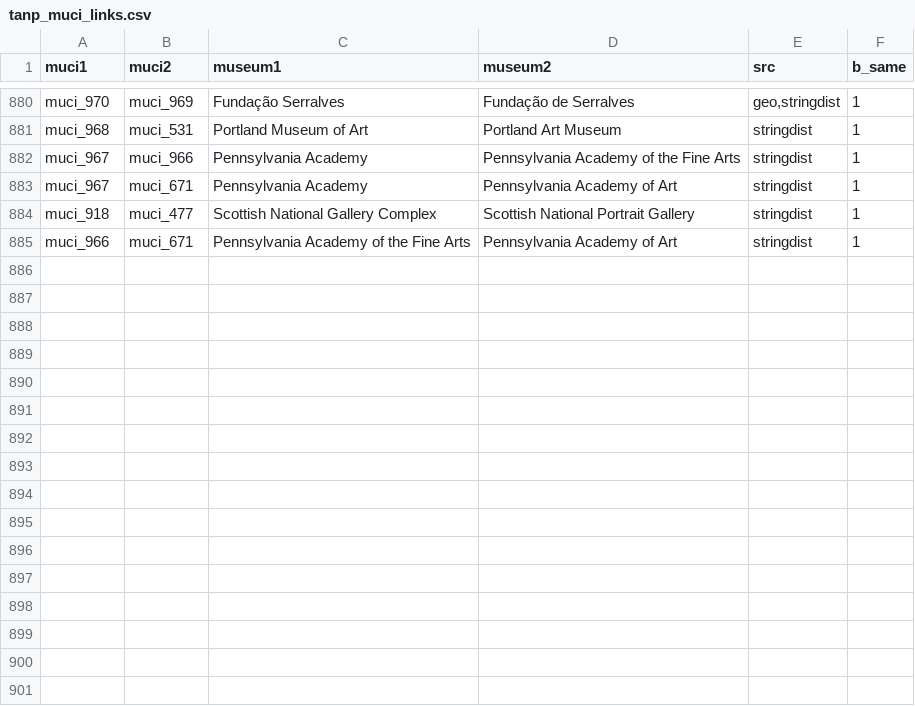
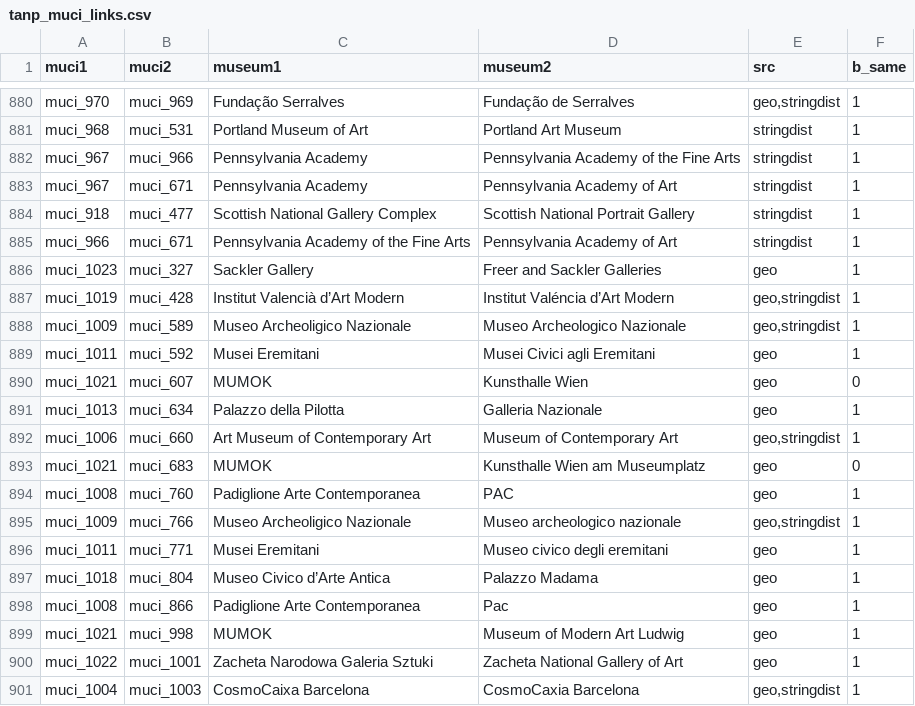
Before and after one commit to swhalemwo/pmdata, a CSV file: data_sources/artnewspaper/csv/tanp_muci_links.csv, drawn as a sheet; only a part is shown, gaps mark what is left out.

Commit message:
add tanp07 exhbs

```diff
--- a/data_sources/artnewspaper/csv/tanp_muci_links.csv
+++ b/data_sources/artnewspaper/csv/tanp_muci_links.csv
@@ -885 +885,17 @@ muci_918,muci_477,Scottish National Gallery Complex,Scottish National Portrait G
 muci_966,muci_671,Pennsylvania Academy of the Fine Arts,Pennsylvania Academy of Art,stringdist,1
+muci_1023,muci_327,Sackler Gallery,Freer and Sackler Galleries,geo,1
+muci_1019,muci_428,Institut Valencià d’Art Modern,Institut Valéncia d’Art Modern,"geo,stringdist",1
+muci_1009,muci_589,Museo Archeoligico Nazionale,Museo Archeologico Nazionale,"geo,stringdist",1
+muci_1011,muci_592,Musei Eremitani,Musei Civici agli Eremitani,geo,1
+muci_1021,muci_607,MUMOK,Kunsthalle Wien,geo,0
+muci_1013,muci_634,Palazzo della Pilotta,Galleria Nazionale,geo,1
+muci_1006,muci_660,Art Museum of Contemporary Art,Museum of Contemporary Art,"geo,stringdist",1
+muci_1021,muci_683,MUMOK,Kunsthalle Wien am Museumplatz,geo,0
+muci_1008,muci_760,Padiglione Arte Contemporanea,PAC,geo,1
+muci_1009,muci_766,Museo Archeoligico Nazionale,Museo archeologico nazionale,"geo,stringdist",1
+muci_1011,muci_771,Musei Eremitani,Museo civico degli eremitani,geo,1
+muci_1018,muci_804,Museo Civico d’Arte Antica,Palazzo Madama,geo,1
+muci_1008,muci_866,Padiglione Arte Contemporanea,Pac,geo,1
+muci_1021,muci_998,MUMOK,Museum of Modern Art Ludwig,geo,1
+muci_1022,muci_1001,Zacheta Narodowa Galeria Sztuki,Zacheta National Gallery of Art,geo,1
+muci_1004,muci_1003,CosmoCaixa Barcelona,CosmoCaxia Barcelona,"geo,stringdist",1
```
Also changed, not shown: data_sources/artnewspaper/csv/tanp_city_id.csv, 3 other files.
